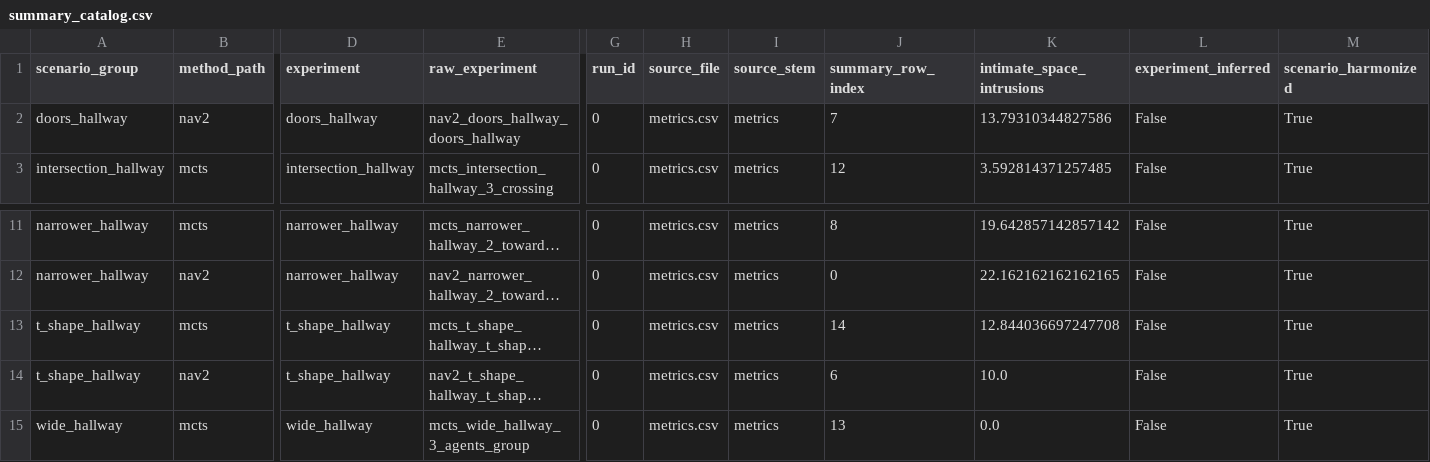
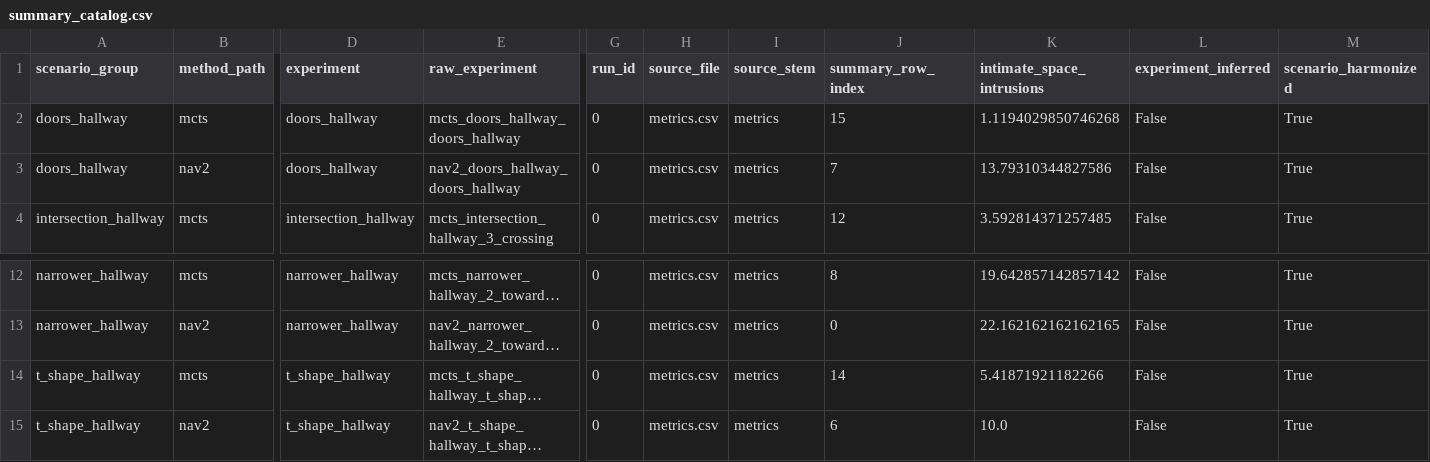
Before and after one commit to generatives/JointSocialNavigation, a CSV file: results/intimate_space_intrusions/organized/summary_catalog.csv, drawn as a sheet; only a part is shown, gaps mark what is left out; the shorter side is filled out with more unchanged rows; long unchanged cells end in …; addresses are those after the commit; rows hold the shown columns only; the diff names each change by its address in the sheet, - before the commit and + after, or states it on an @@ line.

```diff
--- a/results/intimate_space_intrusions/organized/summary_catalog.csv
+++ b/results/intimate_space_intrusions/organized/summary_catalog.csv
+row 2: doors_hallway | mcts | doors_hallway | mcts_doors_hallway_doors_hallway | 0 | metrics.csv | metrics | 15 | 1.1194029850746268 | False | True
-K14 (intimate_space_intrusions): 12.844036697247708
+K14 (intimate_space_intrusions): 5.41871921182266
```
Also changed, not shown: results/closest_person_distance/organized/step_series.csv, results/metrics_steps_mcts_doors_hallway_doors_hallway_0.csv, 30 other files.
